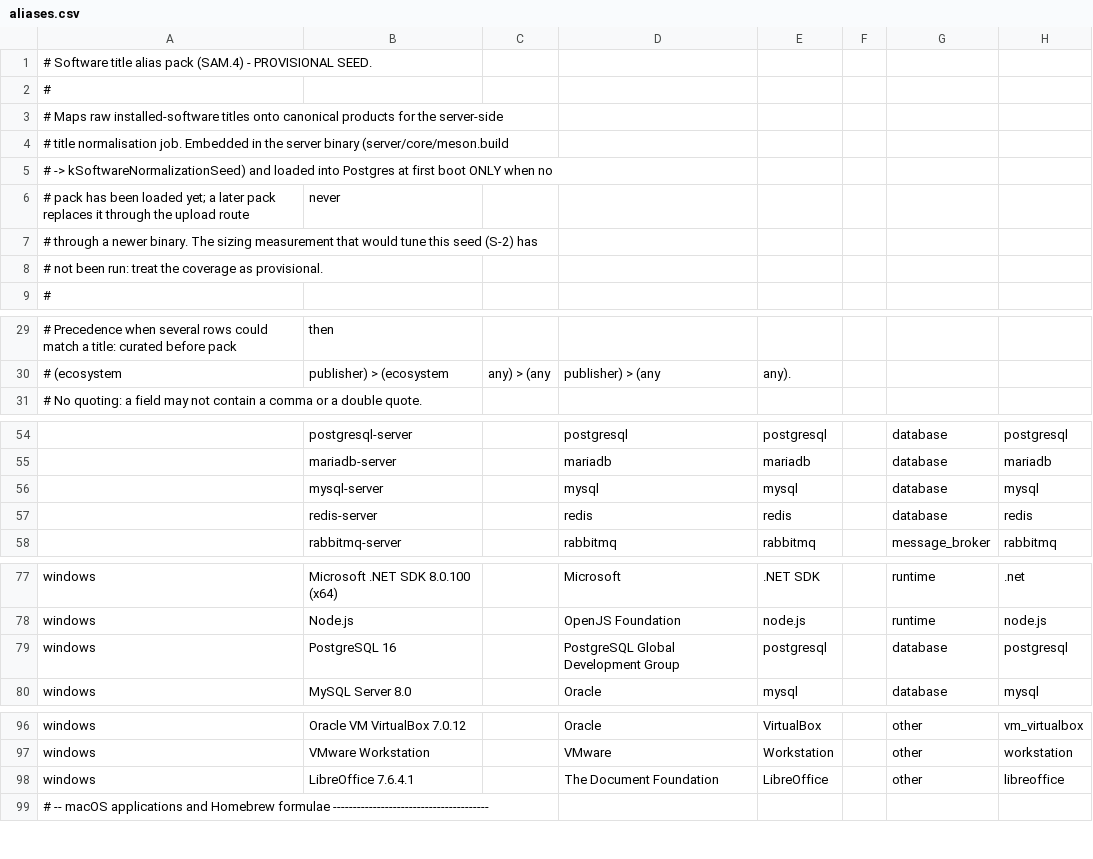
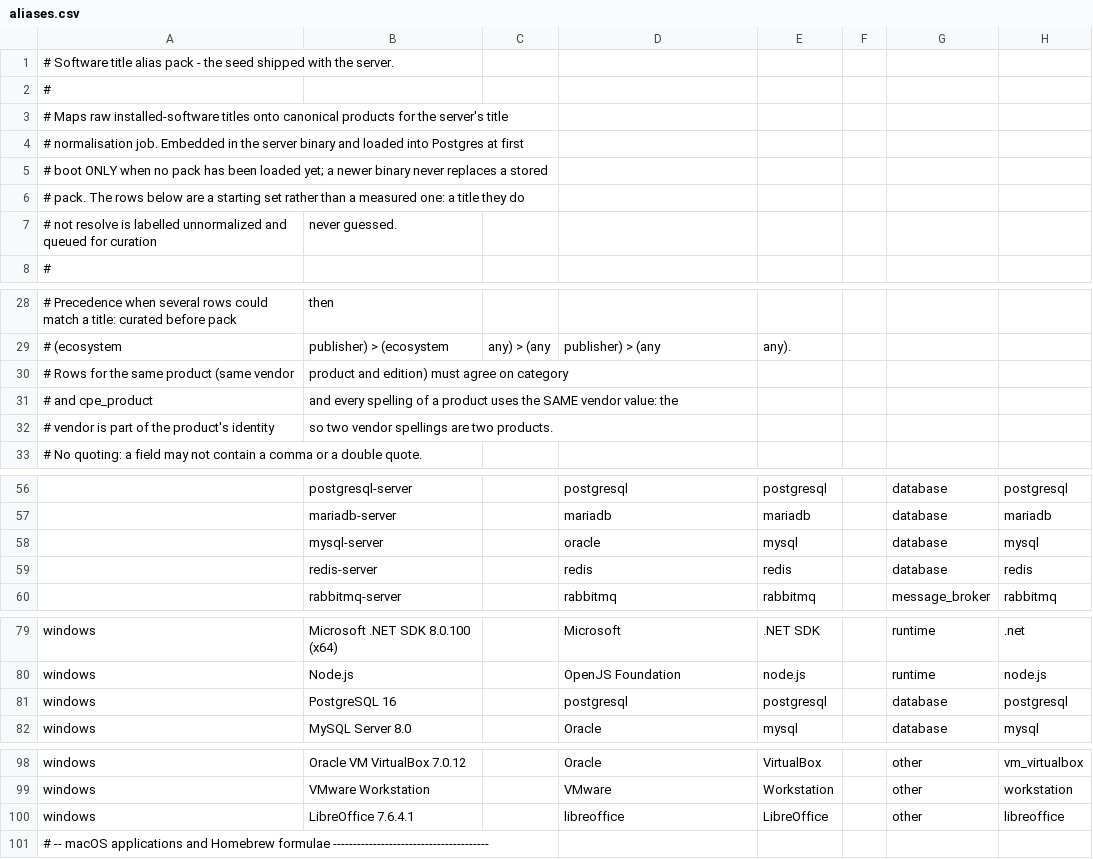
Before and after one commit to DevNullLtd/Yuzu, a CSV file: content/software-normalization/aliases.csv, drawn as a sheet; only a part is shown, gaps mark what is left out.

```diff
--- a/content/software-normalization/aliases.csv
+++ b/content/software-normalization/aliases.csv
@@ -1,9 +1,8 @@
-# Software title alias pack (SAM.4) - PROVISIONAL SEED.
+# Software title alias pack - the seed shipped with the server.
 #
-# Maps raw installed-software titles onto canonical products for the server-side
-# title normalisation job. Embedded in the server binary (server/core/meson.build
-# -> kSoftwareNormalizationSeed) and loaded into Postgres at first boot ONLY when no
-# pack has been loaded yet; a later pack replaces it through the upload route, never
-# through a newer binary. The sizing measurement that would tune this seed (S-2) has
-# not been run: treat the coverage as provisional.
+# Maps raw installed-software titles onto canonical products for the server's title
+# normalisation job. Embedded in the server binary and loaded into Postgres at first
+# boot ONLY when no pack has been loaded yet; a newer binary never replaces a stored
+# pack. The rows below are a starting set rather than a measured one: a title they do
+# not resolve is labelled unnormalized and queued for curation, never guessed.
 #
@@ -30,2 +29,5 @@
 # (ecosystem, publisher) > (ecosystem, any) > (any, publisher) > (any, any).
+# Rows for the same product (same vendor, product and edition) must agree on category
+# and cpe_product, and every spelling of a product uses the SAME vendor value: the
+# vendor is part of the product's identity, so two vendor spellings are two products.
 # No quoting: a field may not contain a comma or a double quote.
@@ -55,3 +57,3 @@
 ,mariadb-server,,mariadb,mariadb,,database,mariadb
-,mysql-server,,mysql,mysql,,database,mysql
+,mysql-server,,oracle,mysql,,database,mysql
 ,redis-server,,redis,redis,,database,redis
@@ -78,3 +80,3 @@ windows,Microsoft .NET SDK 8.0.100 (x64),,Microsoft,.NET SDK,,runtime,.net
 windows,Node.js,,OpenJS Foundation,node.js,,runtime,node.js
-windows,PostgreSQL 16,,PostgreSQL Global Development Group,postgresql,,database,postgresql
+windows,PostgreSQL 16,,postgresql,postgresql,,database,postgresql
 windows,MySQL Server 8.0,,Oracle,mysql,,database,mysql
@@ -97,3 +99,3 @@ windows,Oracle VM VirtualBox 7.0.12,,Oracle,VirtualBox,,other,vm_virtualbox
 windows,VMware Workstation,,VMware,Workstation,,other,workstation
-windows,LibreOffice 7.6.4.1,,The Document Foundation,LibreOffice,,other,libreoffice
+windows,LibreOffice 7.6.4.1,,libreoffice,LibreOffice,,other,libreoffice
 # -- macOS applications and Homebrew formulae ---------------------------------------
```
Also changed, not shown: 29 other files.
